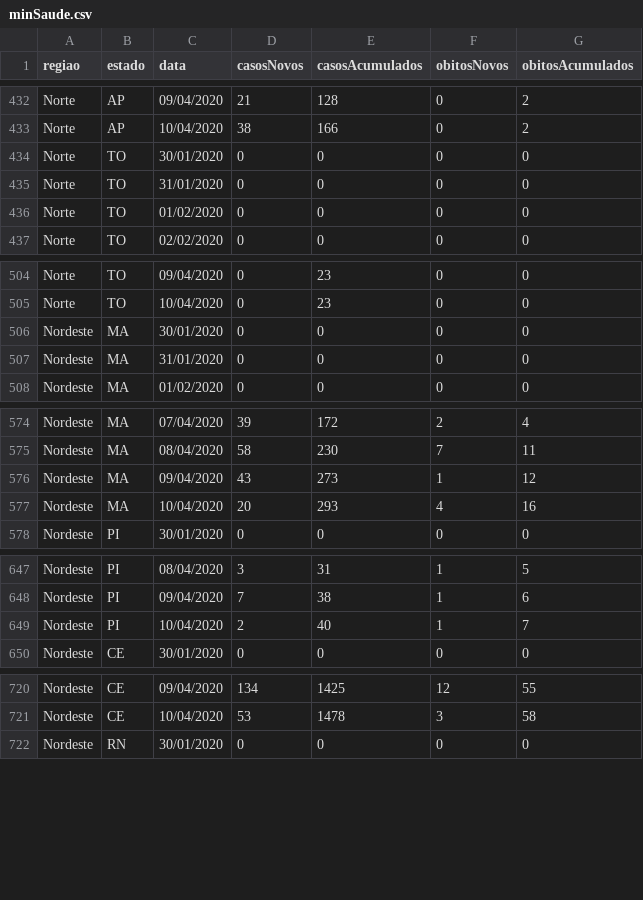
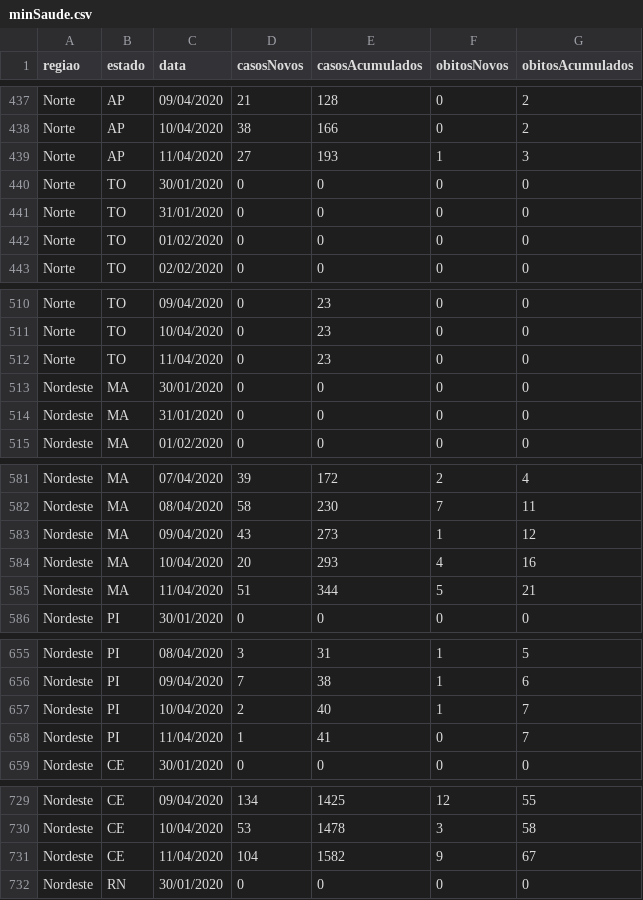
Before and after one commit to CajazeiraRamos/CajazeiraRamos.github.io, a CSV file: Covid19/data/minSaude.csv, drawn as a sheet; only a part is shown, gaps mark what is left out; the diff covers the shown part only.

```diff
--- a/Covid19/data/minSaude.csv
+++ b/Covid19/data/minSaude.csv
@@ -433,2 +438,3 @@ Norte,AP,09/04/2020,21,128,0,2
 Norte,AP,10/04/2020,38,166,0,2
+Norte,AP,11/04/2020,27,193,1,3
 Norte,TO,30/01/2020,0,0,0,0
@@ -505,2 +511,3 @@ Norte,TO,09/04/2020,0,23,0,0
 Norte,TO,10/04/2020,0,23,0,0
+Norte,TO,11/04/2020,0,23,0,0
 Nordeste,MA,30/01/2020,0,0,0,0
@@ -577,2 +584,3 @@ Nordeste,MA,09/04/2020,43,273,1,12
 Nordeste,MA,10/04/2020,20,293,4,16
+Nordeste,MA,11/04/2020,51,344,5,21
 Nordeste,PI,30/01/2020,0,0,0,0
@@ -649,2 +657,3 @@ Nordeste,PI,09/04/2020,7,38,1,6
 Nordeste,PI,10/04/2020,2,40,1,7
+Nordeste,PI,11/04/2020,1,41,0,7
 Nordeste,CE,30/01/2020,0,0,0,0
@@ -721,2 +730,3 @@ Nordeste,CE,09/04/2020,134,1425,12,55
 Nordeste,CE,10/04/2020,53,1478,3,58
+Nordeste,CE,11/04/2020,104,1582,9,67
 Nordeste,RN,30/01/2020,0,0,0,0
```
Also changed, not shown: 22 added rows elsewhere in this file, 3 other files.
